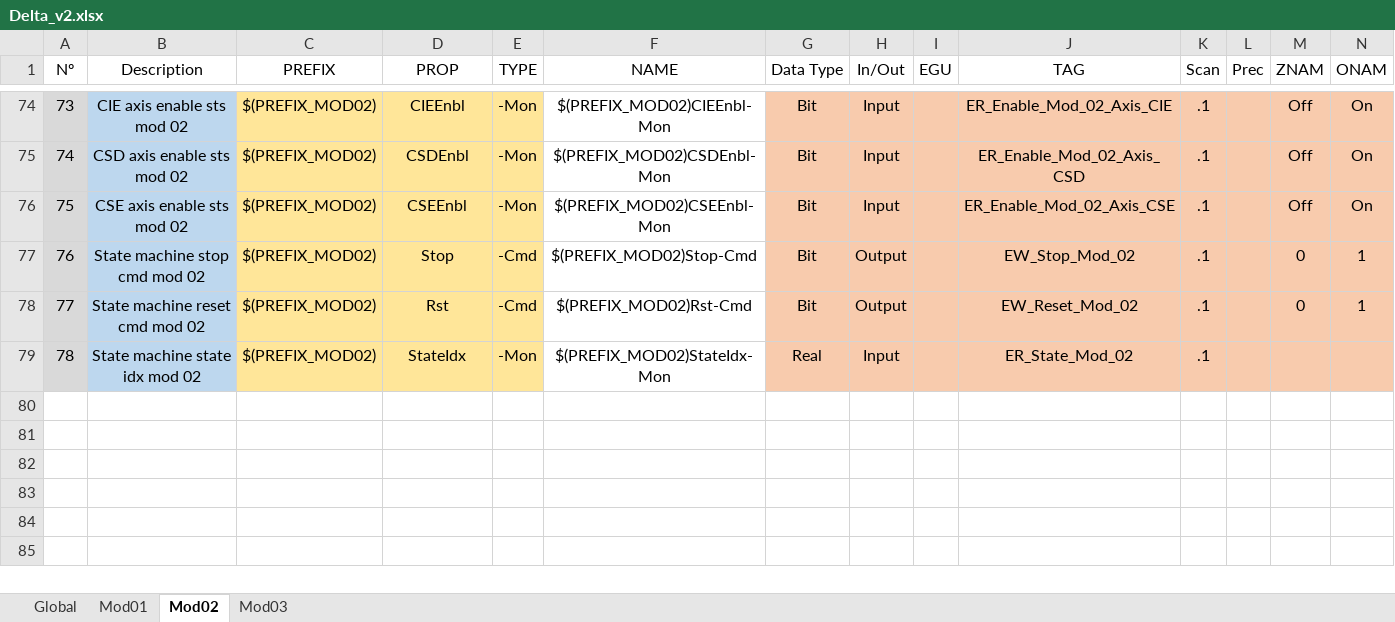
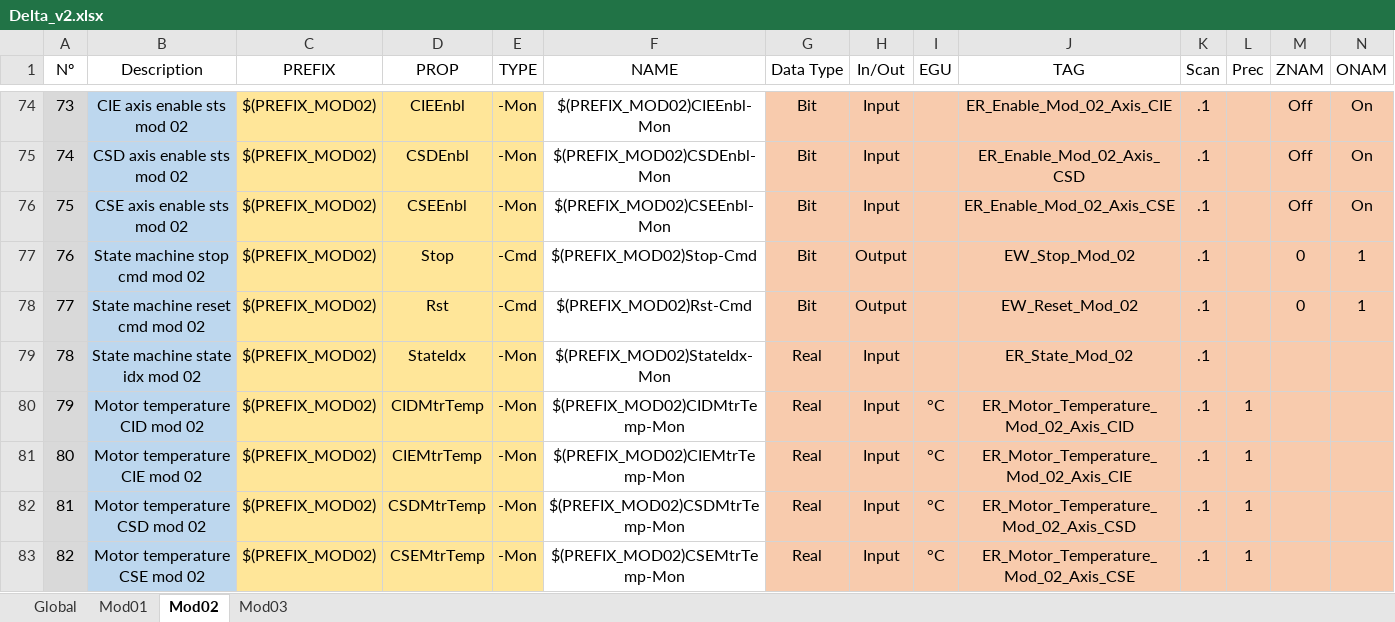
Before and after one commit to lnls-sirius/etherip-ioc, an Excel workbook: etc/Delta_v2.xlsx, sheet Mod02, drawn as a sheet; only a part is shown, gaps mark what is left out; values as stored, in another font and other column widths than the file's, no borders; conditional formats and table styles not drawn; rows hold the shown columns only; the diff names each change by its address in the sheet, - before the commit and + after, or states it on an @@ line.

Commit message:
Add motor temperature PVs to delta spreadsheet

```diff
--- a/etc/Delta_v2.xlsx (sheet Mod02)
+++ b/etc/Delta_v2.xlsx (sheet Mod02)
+row 80: 79 | Motor temperature CID mod 02 | $(PREFIX_MOD02) | CIDMtrTemp | -Mon | $(PREFIX_MOD02)CIDMtrTemp-Mon | Real | Input | °C | ER_Motor_Temperature_Mod_02_Axis_CID | .1 | 1
+row 81: 80 | Motor temperature CIE mod 02 | $(PREFIX_MOD02) | CIEMtrTemp | -Mon | $(PREFIX_MOD02)CIEMtrTemp-Mon | Real | Input | °C | ER_Motor_Temperature_Mod_02_Axis_CIE | .1 | 1
+row 82: 81 | Motor temperature CSD mod 02 | $(PREFIX_MOD02) | CSDMtrTemp | -Mon | $(PREFIX_MOD02)CSDMtrTemp-Mon | Real | Input | °C | ER_Motor_Temperature_Mod_02_Axis_CSD | .1 | 1
+row 83: 82 | Motor temperature CSE mod 02 | $(PREFIX_MOD02) | CSEMtrTemp | -Mon | $(PREFIX_MOD02)CSEMtrTemp-Mon | Real | Input | °C | ER_Motor_Temperature_Mod_02_Axis_CSE | .1 | 1
```
Also changed, not shown: sheet Mod03, sheet Mod01.
